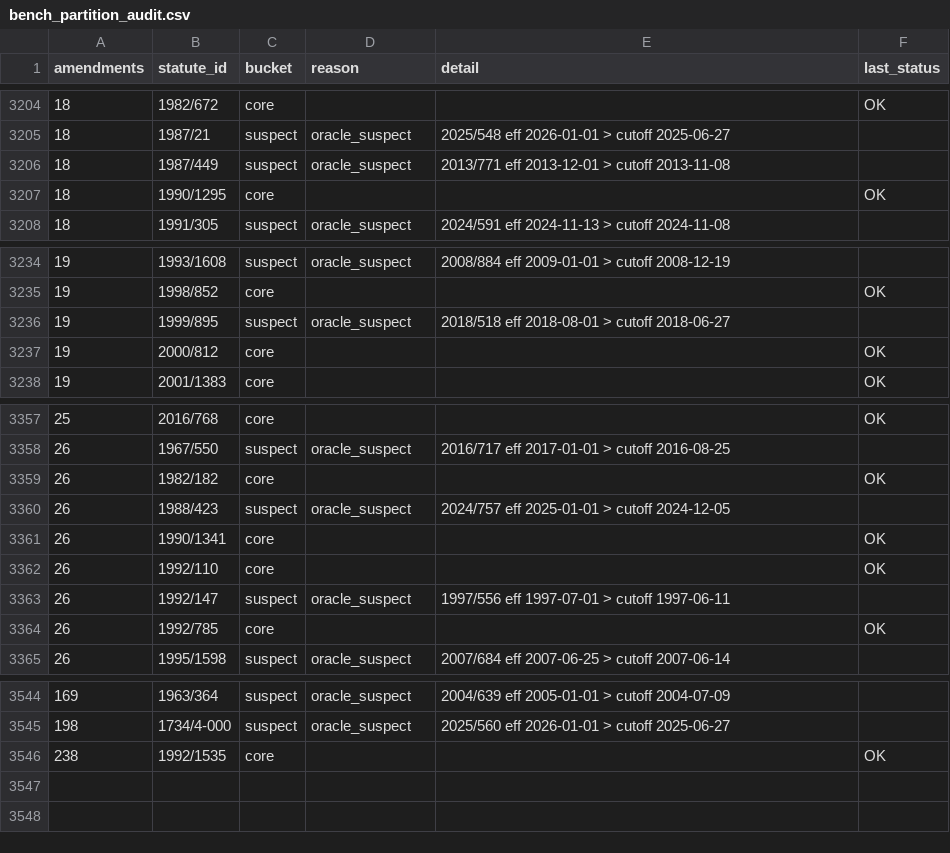
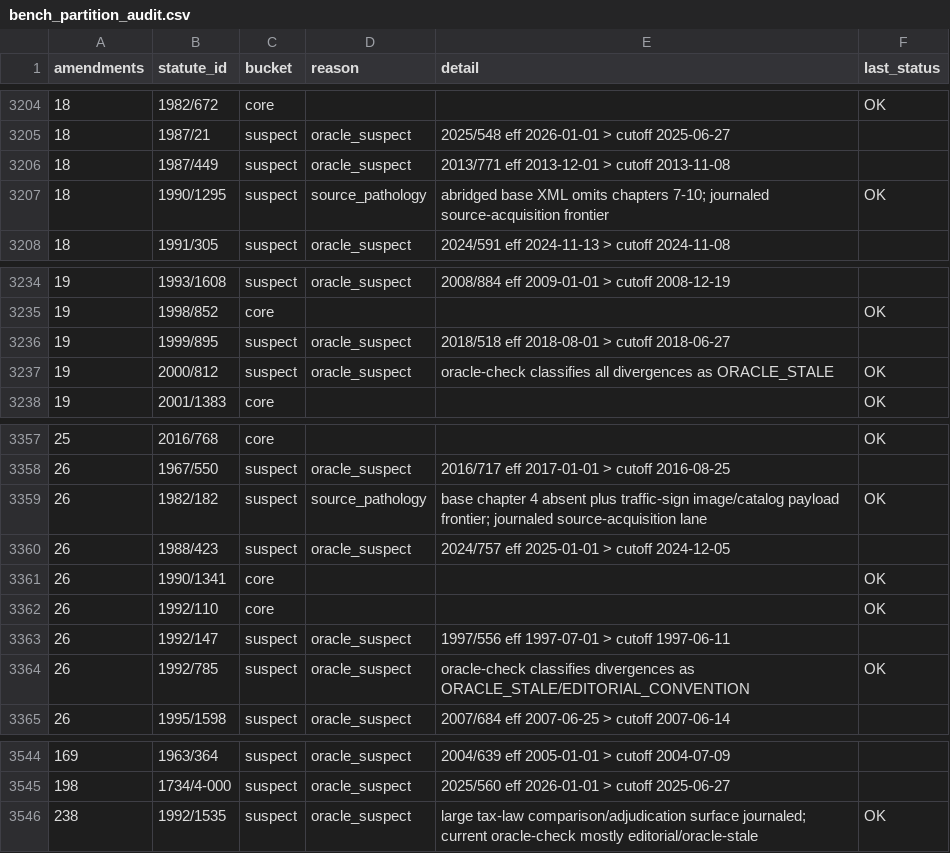
Before and after one commit to eliask/lawvm, a CSV file: data/finland/bench_partition_audit.csv, drawn as a sheet; only a part is shown, gaps mark what is left out.

Commit message:
Sync FI worst-statute journal filters

```diff
--- a/data/finland/bench_partition_audit.csv
+++ b/data/finland/bench_partition_audit.csv
@@ -3206,3 +3206,3 @@ amendments,statute_id,bucket,reason,detail,last_status
 18,1987/449,suspect,oracle_suspect,2013/771 eff 2013-12-01 > cutoff 2013-11-08,
-18,1990/1295,core,,,OK
+18,1990/1295,suspect,source_pathology,abridged base XML omits chapters 7-10; journaled source-acquisition frontier,OK
 18,1991/305,suspect,oracle_suspect,2024/591 eff 2024-11-13 > cutoff 2024-11-08,
@@ -3236,3 +3236,3 @@ amendments,statute_id,bucket,reason,detail,last_status
 19,1999/895,suspect,oracle_suspect,2018/518 eff 2018-08-01 > cutoff 2018-06-27,
-19,2000/812,core,,,OK
+19,2000/812,suspect,oracle_suspect,oracle-check classifies all divergences as ORACLE_STALE,OK
 19,2001/1383,core,,,OK
@@ -3358,3 +3358,3 @@ amendments,statute_id,bucket,reason,detail,last_status
 26,1967/550,suspect,oracle_suspect,2016/717 eff 2017-01-01 > cutoff 2016-08-25,
-26,1982/182,core,,,OK
+26,1982/182,suspect,source_pathology,base chapter 4 absent plus traffic-sign image/catalog payload frontier; journaled source-acquisition lane,OK
 26,1988/423,suspect,oracle_suspect,2024/757 eff 2025-01-01 > cutoff 2024-12-05,
@@ -3363,3 +3363,3 @@ amendments,statute_id,bucket,reason,detail,last_status
 26,1992/147,suspect,oracle_suspect,1997/556 eff 1997-07-01 > cutoff 1997-06-11,
-26,1992/785,core,,,OK
+26,1992/785,suspect,oracle_suspect,oracle-check classifies divergences as ORACLE_STALE/EDITORIAL_CONVENTION,OK
 26,1995/1598,suspect,oracle_suspect,2007/684 eff 2007-06-25 > cutoff 2007-06-14,
@@ -3545,2 +3545,2 @@ amendments,statute_id,bucket,reason,detail,last_status
 198,1734/4-000,suspect,oracle_suspect,2025/560 eff 2026-01-01 > cutoff 2025-06-27,
-238,1992/1535,core,,,OK
+238,1992/1535,suspect,oracle_suspect,large tax-law comparison/adjudication surface journaled; current oracle-check mostly editorial/oracle-stale,OK
```
Also changed, not shown: data/finland/bench_suspect.csv.
